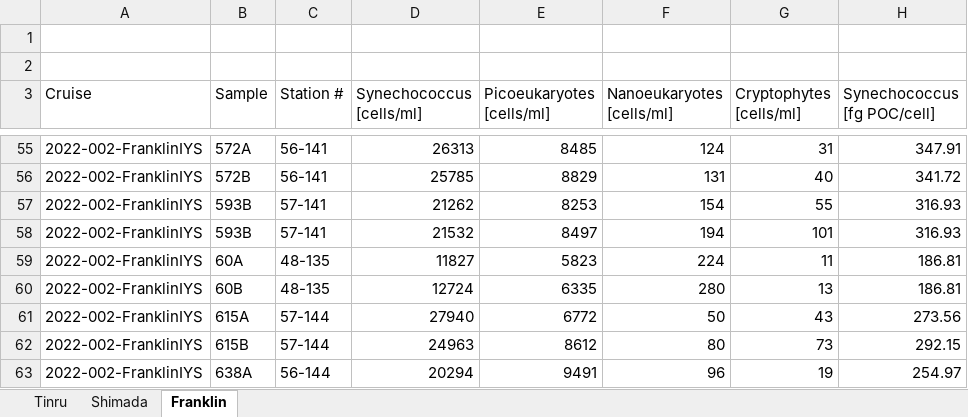
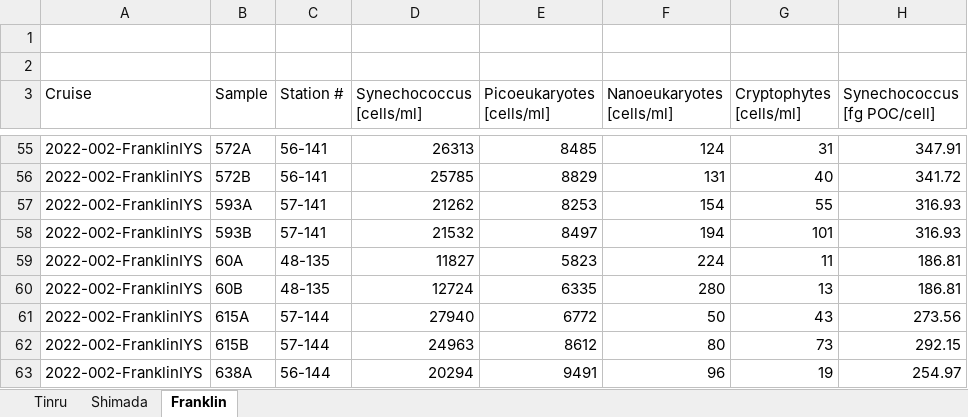
Before and after one commit to international-year-of-the-salmon/2022-Flow-Cytometry, an Excel workbook: original_data/2022 IYS Flow Cytometry data by cruise.xlsx, sheet Franklin, drawn as a sheet; only a part is shown, gaps mark what is left out; values as stored, in another font and other column widths than the file's, no borders; the diff names each change by its address in the sheet, - before the commit and + after, or states it on an @@ line.

Commit message:
Updates to the standardized flow cytometry data prior to publication to OBIS.

```diff
--- a/original_data/2022 IYS Flow Cytometry data by cruise.xlsx (sheet Franklin)
+++ b/original_data/2022 IYS Flow Cytometry data by cruise.xlsx (sheet Franklin)
-B57 (Sample): 593B
+B57 (Sample): 593A
```
Also changed, not shown: 5 other files.
